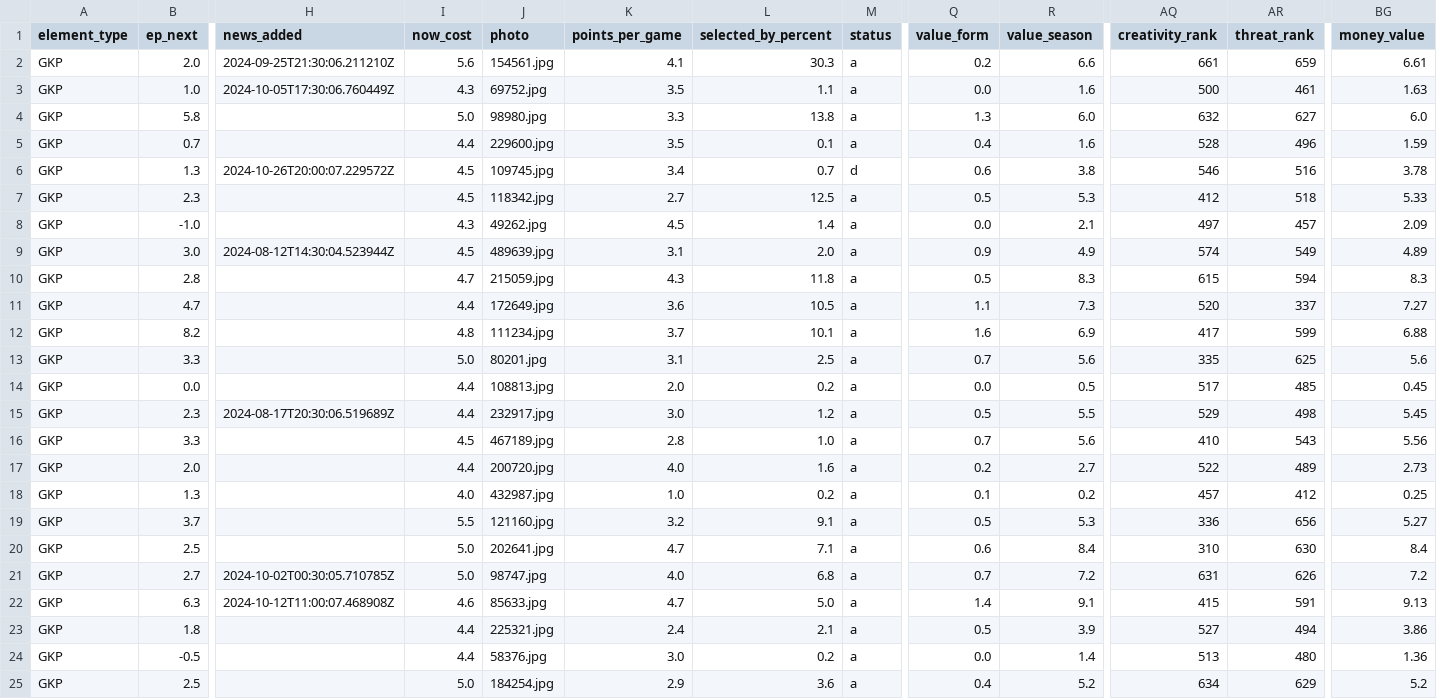
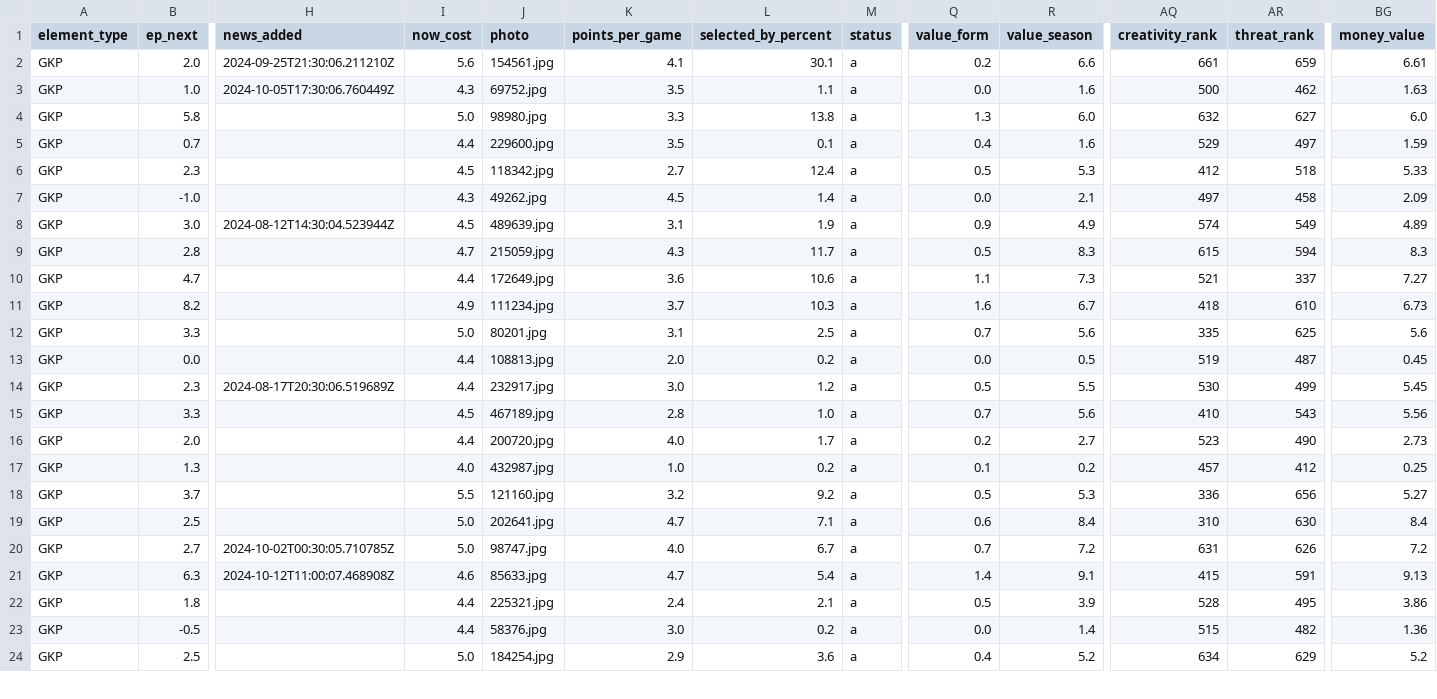
Before and after one commit to GCP-Biryani/fpl-infographics, a CSV file: GKP_data.csv, drawn as a sheet; only a part is shown, gaps mark what is left out; removed rows and columns are numbered as before the commit, all else as after; rows hold the shown columns only; the diff covers the shown part only; the diff names each change by its address in the sheet, - before the commit and + after, or states it on an @@ line.

```diff
--- a/GKP_data.csv
+++ b/GKP_data.csv
-L2 (selected_by_percent): 30.3
+L2 (selected_by_percent): 30.1
-AR3 (threat_rank): 461
+AR3 (threat_rank): 462
-AQ5 (creativity_rank): 528
+AQ5 (creativity_rank): 529
-AR5 (threat_rank): 496
+AR5 (threat_rank): 497
-row 6: GKP | 1.3 | 2024-10-26T20:00:07.229572Z | 4.5 | 109745.jpg | 3.4 | 0.7 | d | 0.6 | 3.8 | 546 | 516 | 3.78
-L6 (selected_by_percent): 12.5
+L6 (selected_by_percent): 12.4
-AR7 (threat_rank): 457
+AR7 (threat_rank): 458
-L8 (selected_by_percent): 2.0
+L8 (selected_by_percent): 1.9
-L9 (selected_by_percent): 11.8
+L9 (selected_by_percent): 11.7
-L10 (selected_by_percent): 10.5
+L10 (selected_by_percent): 10.6
-AQ10 (creativity_rank): 520
+AQ10 (creativity_rank): 521
-I11 (now_cost): 4.8
+I11 (now_cost): 4.9
-L11 (selected_by_percent): 10.1
+L11 (selected_by_percent): 10.3
-R11 (value_season): 6.9
+R11 (value_season): 6.7
-AQ11 (creativity_rank): 417
+AQ11 (creativity_rank): 418
-AR11 (threat_rank): 599
+AR11 (threat_rank): 610
-BG11 (money_value): 6.88
+BG11 (money_value): 6.73
-AQ13 (creativity_rank): 517
+AQ13 (creativity_rank): 519
-AR13 (threat_rank): 485
+AR13 (threat_rank): 487
-AQ14 (creativity_rank): 529
+AQ14 (creativity_rank): 530
-AR14 (threat_rank): 498
+AR14 (threat_rank): 499
-L16 (selected_by_percent): 1.6
+L16 (selected_by_percent): 1.7
-AQ16 (creativity_rank): 522
+AQ16 (creativity_rank): 523
-AR16 (threat_rank): 489
+AR16 (threat_rank): 490
-L18 (selected_by_percent): 9.1
+L18 (selected_by_percent): 9.2
-L20 (selected_by_percent): 6.8
+L20 (selected_by_percent): 6.7
-L21 (selected_by_percent): 5.0
+L21 (selected_by_percent): 5.4
-AQ22 (creativity_rank): 527
+AQ22 (creativity_rank): 528
-AR22 (threat_rank): 494
+AR22 (threat_rank): 495
-AQ23 (creativity_rank): 513
+AQ23 (creativity_rank): 515
-AR23 (threat_rank): 480
+AR23 (threat_rank): 482
```
Also changed, not shown: 9 edited cells elsewhere in this file, DEF_data.csv, FWD_data.csv, 7 other files.
